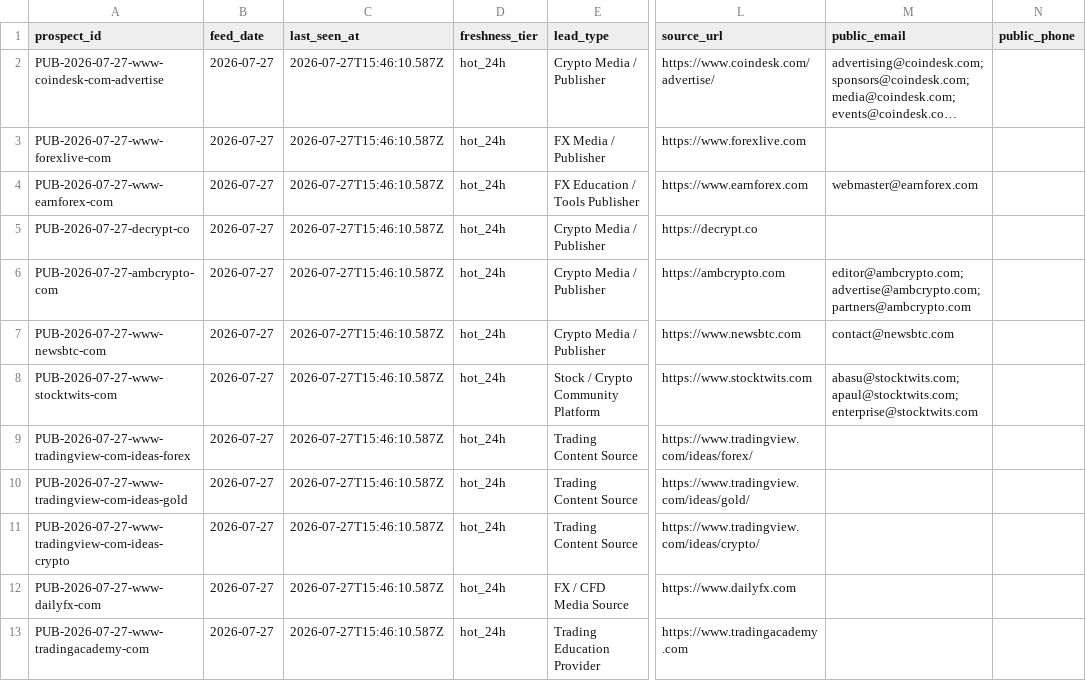
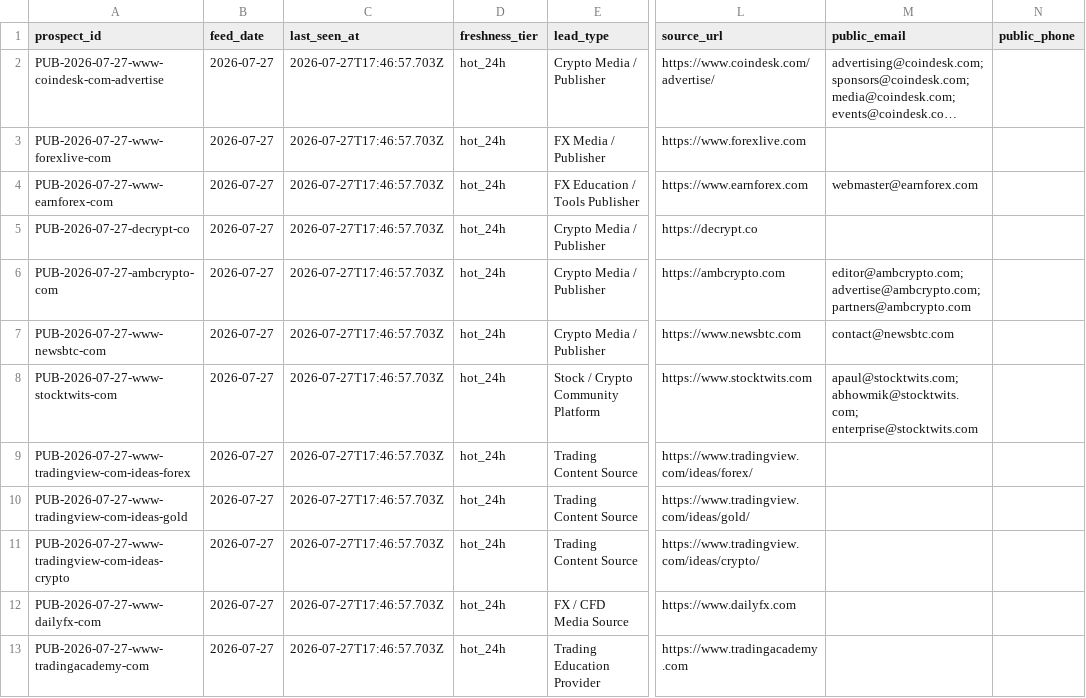
Before and after one commit to songchen539-alt/daily-active-trader-leads, a CSV file: data/public-contact-prospects.csv, drawn as a sheet; only a part is shown, gaps mark what is left out; long unchanged cells end in …; the diff names each change by its address in the sheet, - before the commit and + after, or states it on an @@ line.

```diff
--- a/data/public-contact-prospects.csv
+++ b/data/public-contact-prospects.csv
-C2:C13 (last_seen_at): 2026-07-27T15:46:10.587Z
+C2:C13 (last_seen_at): 2026-07-27T17:46:57.703Z
-M8 (public_email): abasu@stocktwits.com; apaul@stocktwits.com; enterprise@stocktwits.com
+M8 (public_email): apaul@stocktwits.com; abhowmik@stocktwits.com; enterprise@stocktwits.com
```
Also changed, not shown: data/client-opportunities.csv, data/contactable-prospects.csv, 10 other files.
